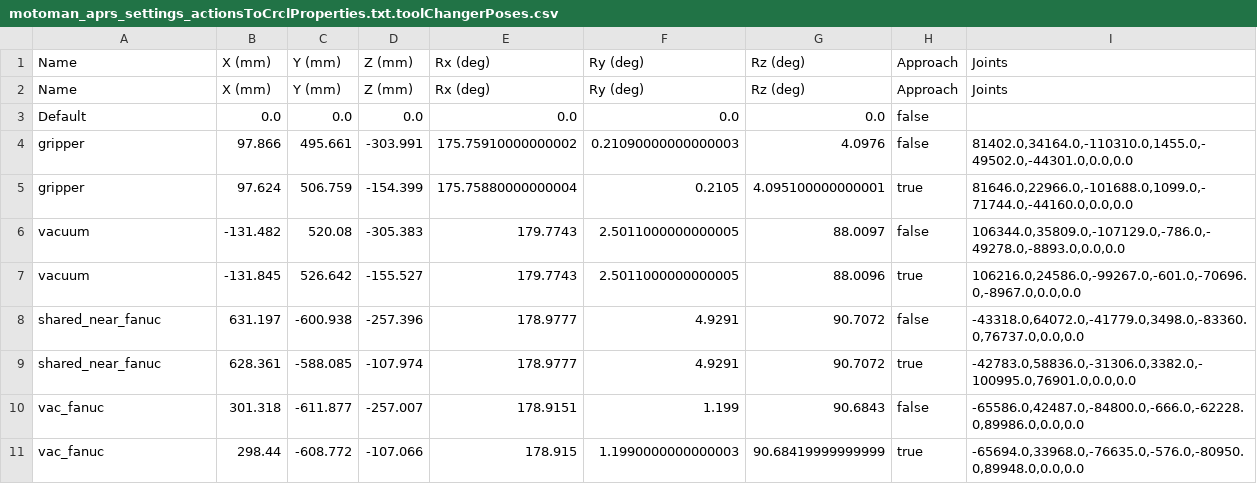
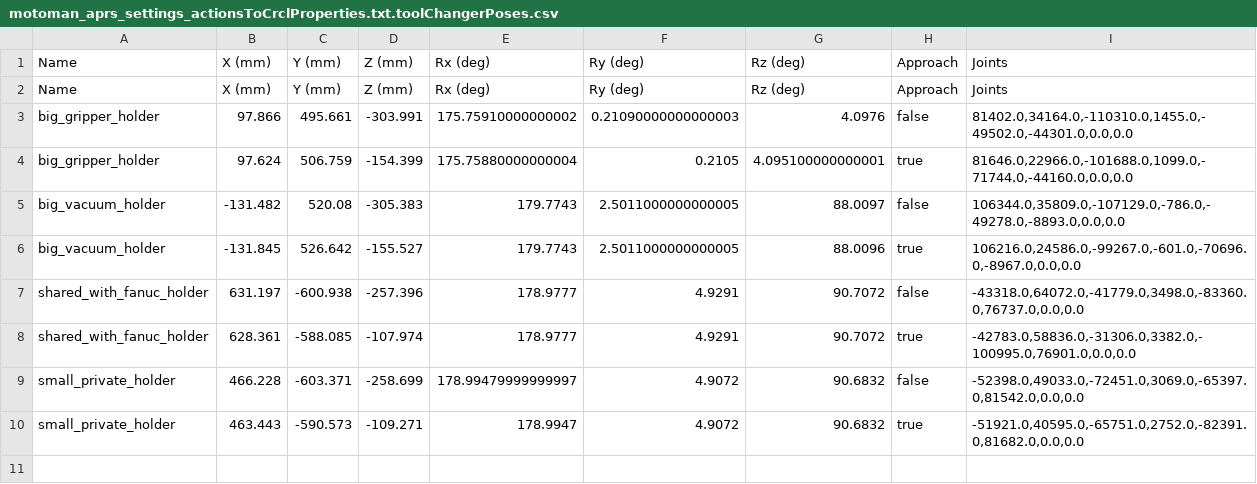
Before and after one commit to wshackle/aprs-framework, a CSV file: example_settings/fanuc_motoman_multi_system_settings/motoman/motoman_aprs_settings_actionsToCrclProperties.txt.toolChangerPoses.csv, drawn as a sheet.

Commit message:
teaching new tool holder positions

```diff
--- a/example_settings/fanuc_motoman_multi_system_settings/motoman/motoman_aprs_settings_actionsToCrclProperties.txt.toolChangerPoses.csv
+++ b/example_settings/fanuc_motoman_multi_system_settings/motoman/motoman_aprs_settings_actionsToCrclProperties.txt.toolChangerPoses.csv
@@ -2,10 +2,9 @@ Name,X (mm),Y (mm),Z (mm),Rx (deg),Ry (deg),Rz (deg),Approach,Joints
 Name,X (mm),Y (mm),Z (mm),Rx (deg),Ry (deg),Rz (deg),Approach,Joints
-Default,0.0,0.0,0.0,0.0,0.0,0.0,false,
-gripper,97.866,495.661,-303.991,175.75910000000002,0.21090000000000003,4.0976,false,"81402.0,34164.0,-110310.0,1455.0,-49502.0,-44301.0,0.0,0.0"
-gripper,97.624,506.759,-154.399,175.75880000000004,0.2105,4.095100000000001,true,"81646.0,22966.0,-101688.0,1099.0,-71744.0,-44160.0,0.0,0.0"
-vacuum,-131.482,520.08,-305.383,179.7743,2.5011000000000005,88.0097,false,"106344.0,35809.0,-107129.0,-786.0,-49278.0,-8893.0,0.0,0.0"
-vacuum,-131.845,526.642,-155.527,179.7743,2.5011000000000005,88.0096,true,"106216.0,24586.0,-99267.0,-601.0,-70696.0,-8967.0,0.0,0.0"
-shared_near_fanuc,631.197,-600.938,-257.396,178.9777,4.9291,90.7072,false,"-43318.0,64072.0,-41779.0,3498.0,-83360.0,76737.0,0.0,0.0"
-shared_near_fanuc,628.361,-588.085,-107.974,178.9777,4.9291,90.7072,true,"-42783.0,58836.0,-31306.0,3382.0,-100995.0,76901.0,0.0,0.0"
-vac_fanuc,301.318,-611.877,-257.007,178.9151,1.199,90.6843,false,"-65586.0,42487.0,-84800.0,-666.0,-62228.0,89986.0,0.0,0.0"
-vac_fanuc,298.44,-608.772,-107.066,178.915,1.1990000000000003,90.68419999999999,true,"-65694.0,33968.0,-76635.0,-576.0,-80950.0,89948.0,0.0,0.0"
+big_gripper_holder,97.866,495.661,-303.991,175.75910000000002,0.21090000000000003,4.0976,false,"81402.0,34164.0,-110310.0,1455.0,-49502.0,-44301.0,0.0,0.0"
+big_gripper_holder,97.624,506.759,-154.399,175.75880000000004,0.2105,4.095100000000001,true,"81646.0,22966.0,-101688.0,1099.0,-71744.0,-44160.0,0.0,0.0"
+big_vacuum_holder,-131.482,520.08,-305.383,179.7743,2.5011000000000005,88.0097,false,"106344.0,35809.0,-107129.0,-786.0,-49278.0,-8893.0,0.0,0.0"
+big_vacuum_holder,-131.845,526.642,-155.527,179.7743,2.5011000000000005,88.0096,true,"106216.0,24586.0,-99267.0,-601.0,-70696.0,-8967.0,0.0,0.0"
+shared_with_fanuc_holder,631.197,-600.938,-257.396,178.9777,4.9291,90.7072,false,"-43318.0,64072.0,-41779.0,3498.0,-83360.0,76737.0,0.0,0.0"
+shared_with_fanuc_holder,628.361,-588.085,-107.974,178.9777,4.9291,90.7072,true,"-42783.0,58836.0,-31306.0,3382.0,-100995.0,76901.0,0.0,0.0"
+small_private_holder,466.228,-603.371,-258.699,178.99479999999997,4.9072,90.6832,false,"-52398.0,49033.0,-72451.0,3069.0,-65397.0,81542.0,0.0,0.0"
+small_private_holder,463.443,-590.573,-109.271,178.9947,4.9072,90.6832,true,"-51921.0,40595.0,-65751.0,2752.0,-82391.0,81682.0,0.0,0.0"
```
Also changed, not shown: 2 other files.
